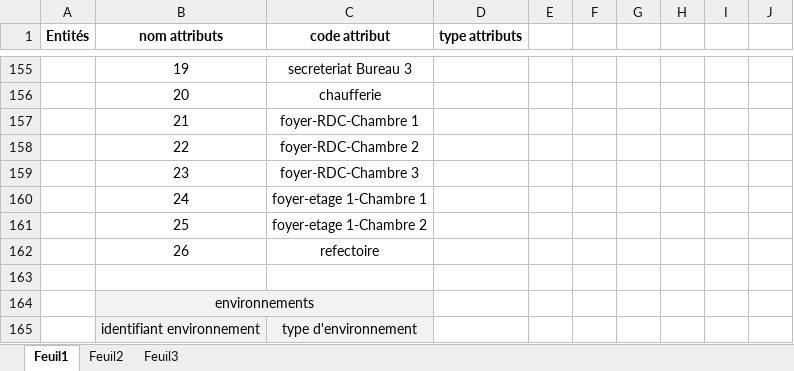
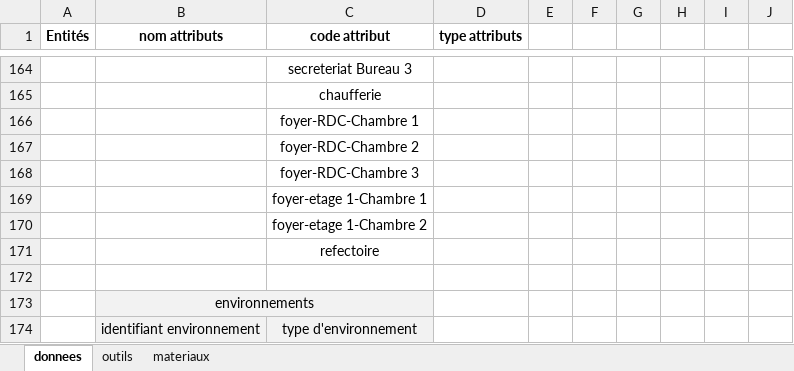
Before and after one commit to tancraft/Stage, an Excel workbook: DOCS/testsDonnees.xlsx, sheet donnees, drawn as a sheet; only a part is shown, gaps mark what is left out; values as stored, in another font and other column widths than the file's, no borders; addresses are those after the commit; the diff covers the shown part only; the diff names each change by its address in the sheet, - before the commit and + after, or states it on an @@ line.

```diff
--- a/DOCS/testsDonnees.xlsx (sheet donnees)
+++ b/DOCS/testsDonnees.xlsx (sheet donnees)
-sheet tab: Feuil1
+sheet tab: donnees
-sheet tab: Feuil2
+sheet tab: outils
-sheet tab: Feuil3
+sheet tab: materiaux
-B164 (nom attributs): 19
+B164 (nom attributs): (empty)
-B165 (nom attributs): 20
+B165 (nom attributs): (empty)
-B166 (nom attributs): 21
+B166 (nom attributs): (empty)
-B167 (nom attributs): 22
+B167 (nom attributs): (empty)
-B168 (nom attributs): 23
+B168 (nom attributs): (empty)
-B169 (nom attributs): 24
+B169 (nom attributs): (empty)
-B170 (nom attributs): 25
+B170 (nom attributs): (empty)
-B171 (nom attributs): 26
+B171 (nom attributs): (empty)
```
Also changed, not shown: 348 added rows and 18 edited cells elsewhere in this sheet, sheet materiaux, sheet outils.
